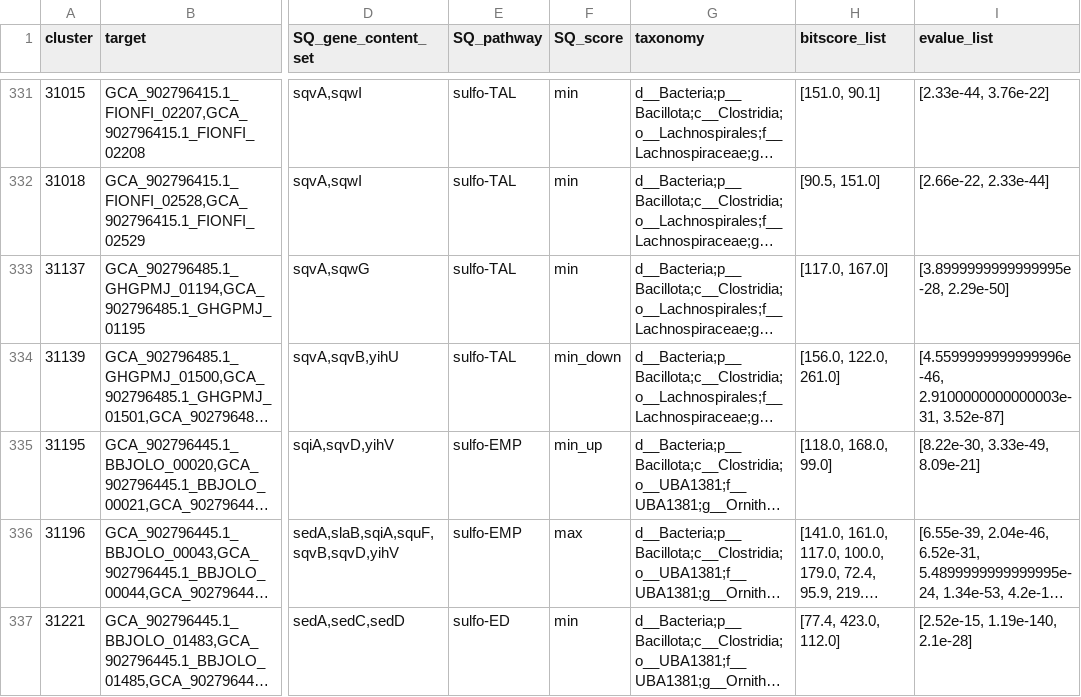
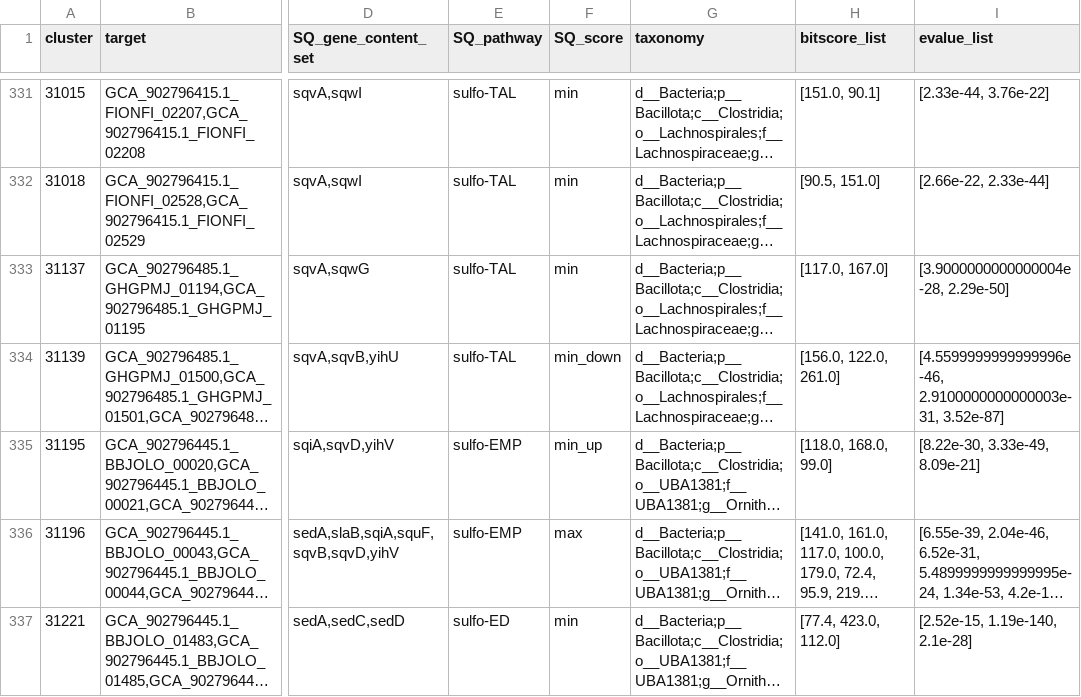
Before and after one commit to ArseniyMelnik/Herbivores_SQ_project, a CSV file: data/final_table.csv, drawn as a sheet; only a part is shown, gaps mark what is left out; long unchanged cells end in …; the diff covers the shown part only; the diff names each change by its address in the sheet, - before the commit and + after, or states it on an @@ line.

```diff
--- a/data/final_table.csv
+++ b/data/final_table.csv
-I333 (evalue_list): [3.8999999999999995e-28, 2.29e-50]
+I333 (evalue_list): [3.9000000000000004e-28, 2.29e-50]
```
Also changed, not shown: 1 added row, 1 removed row and 7 edited cells elsewhere in this file, 11 other files.
